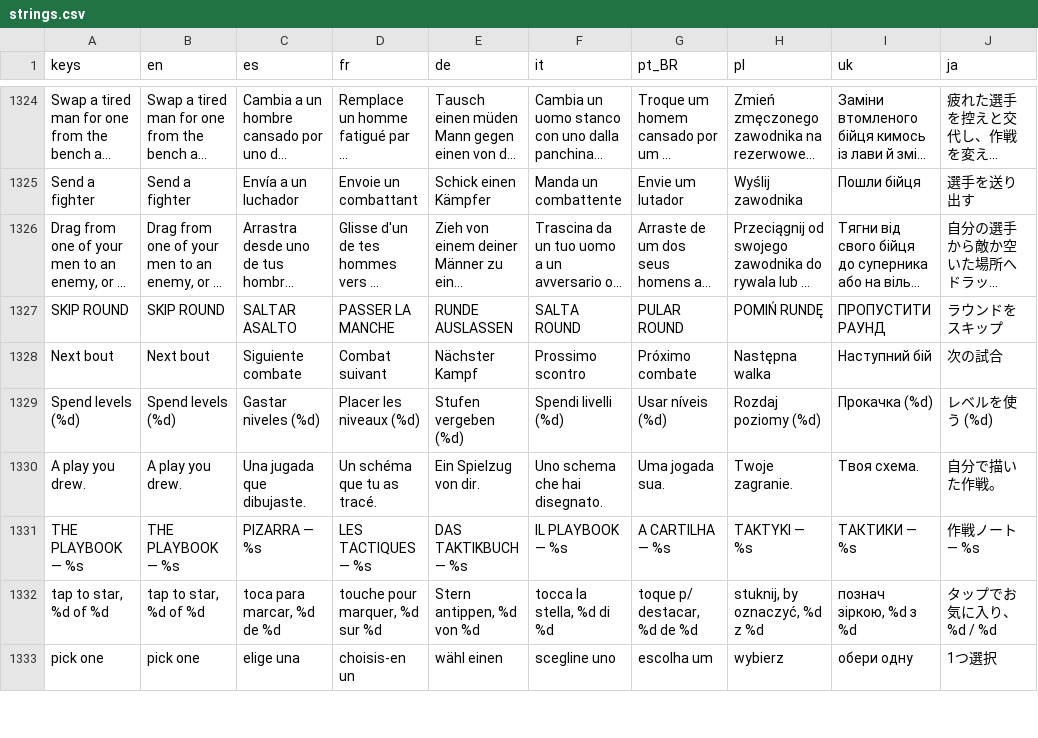
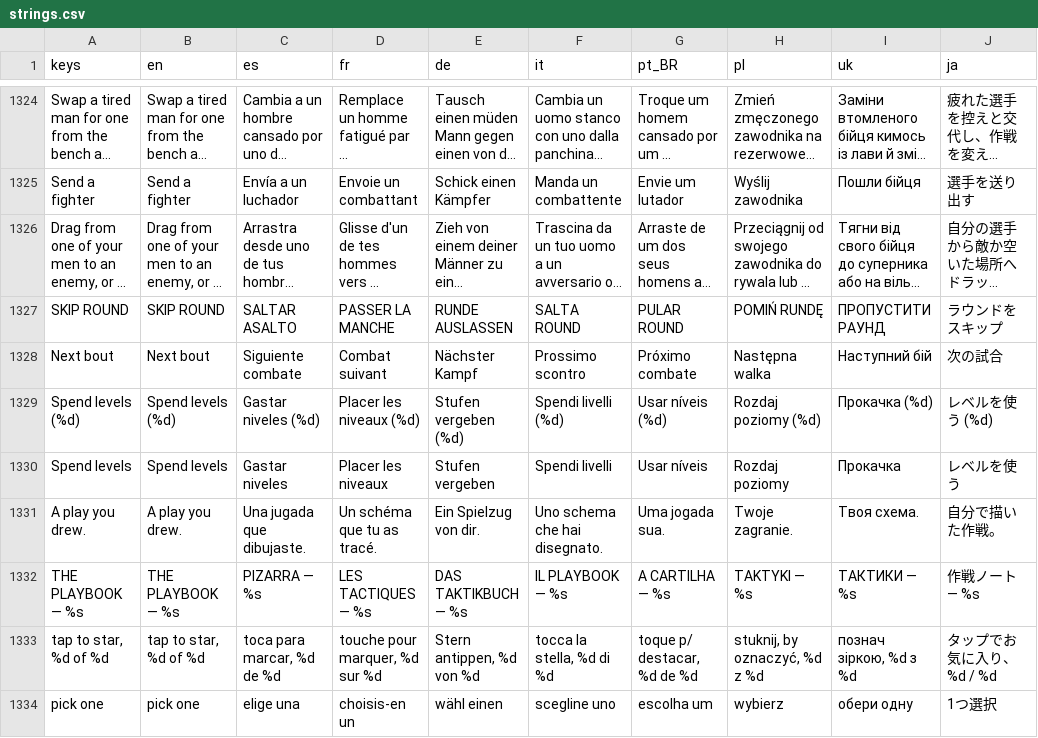
Before and after one commit to PeteMoe56/8bit-buhurt, a CSV file: locale/strings.csv, drawn as a sheet; only a part is shown, gaps mark what is left out; long unchanged cells end in …; the diff names each change by its address in the sheet, - before the commit and + after, or states it on an @@ line.

```diff
--- a/locale/strings.csv
+++ b/locale/strings.csv
+row 1330: Spend levels | Spend levels | Gastar niveles | Placer les niveaux | Stufen vergeben | Spendi livelli | Usar níveis | Rozdaj poziomy | Прокачка | レベルを使う
```
Also changed, not shown: 13 other files.
